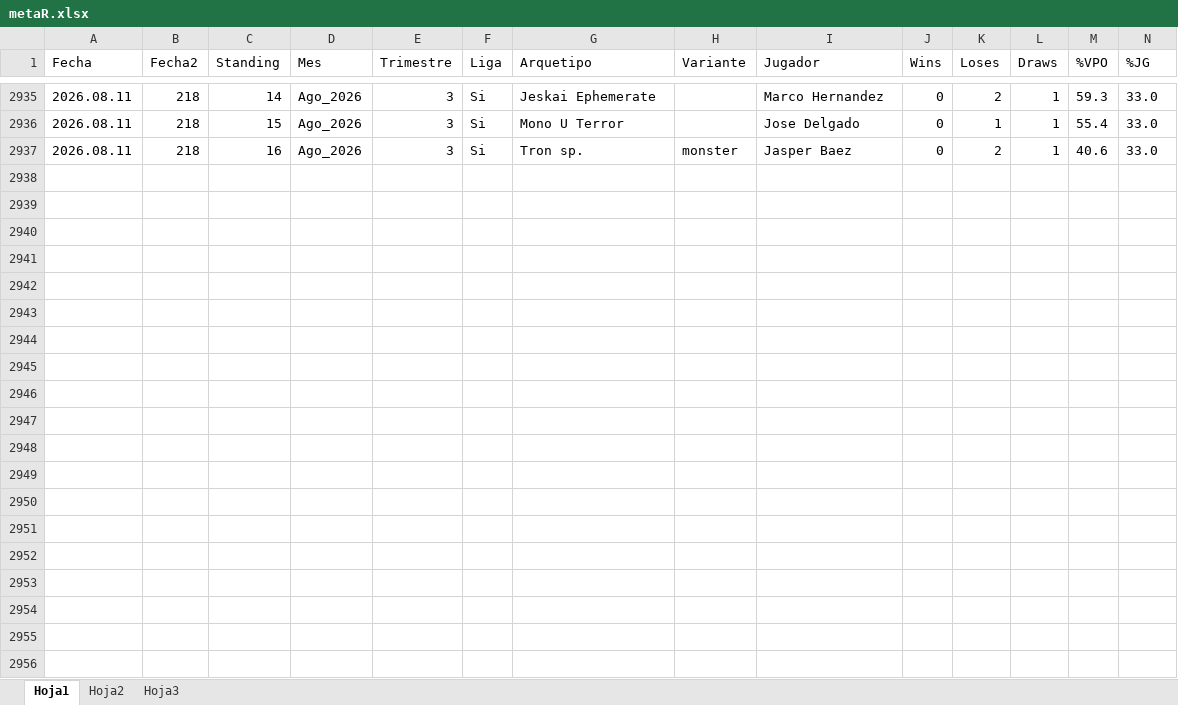
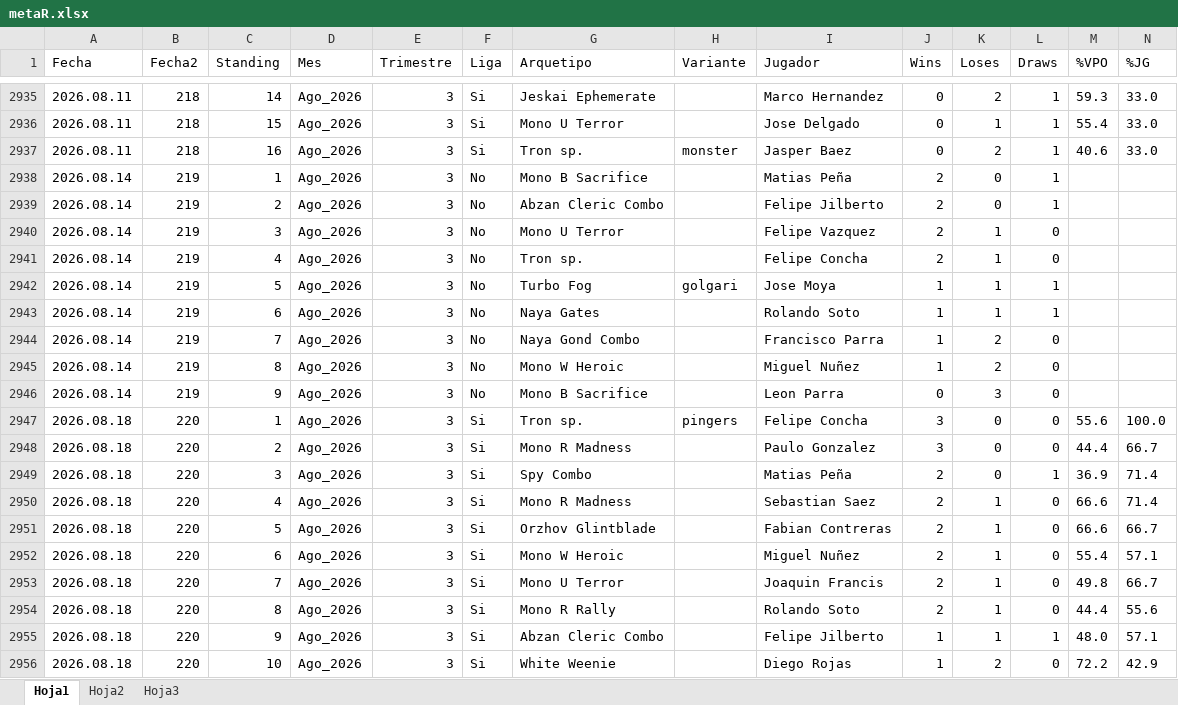
Before and after one commit to Fjilberto/metagame, an Excel workbook: metaR.xlsx, sheet Hoja1, drawn as a sheet; only a part is shown, gaps mark what is left out; values as stored, in another font and other column widths than the file's, no borders; rows hold the shown columns only; the diff covers the shown part only; the diff names each change by its address in the sheet, - before the commit and + after, or states it on an @@ line.

Commit message:
new data 2026 08 18

```diff
--- a/metaR.xlsx (sheet Hoja1)
+++ b/metaR.xlsx (sheet Hoja1)
+row 2938: 2026.08.14 | 219 | 1 | Ago_2026 | 3 | No | Mono B Sacrifice |  | Matias Peña | 2 | 0 | 1
+row 2939: 2026.08.14 | 219 | 2 | Ago_2026 | 3 | No | Abzan Cleric Combo |  | Felipe Jilberto | 2 | 0 | 1
+row 2940: 2026.08.14 | 219 | 3 | Ago_2026 | 3 | No | Mono U Terror |  | Felipe Vazquez | 2 | 1 | 0
+row 2941: 2026.08.14 | 219 | 4 | Ago_2026 | 3 | No | Tron sp. |  | Felipe Concha | 2 | 1 | 0
+row 2942: 2026.08.14 | 219 | 5 | Ago_2026 | 3 | No | Turbo Fog | golgari | Jose Moya | 1 | 1 | 1
+row 2943: 2026.08.14 | 219 | 6 | Ago_2026 | 3 | No | Naya Gates |  | Rolando Soto | 1 | 1 | 1
+row 2944: 2026.08.14 | 219 | 7 | Ago_2026 | 3 | No | Naya Gond Combo |  | Francisco Parra | 1 | 2 | 0
+row 2945: 2026.08.14 | 219 | 8 | Ago_2026 | 3 | No | Mono W Heroic |  | Miguel Nuñez | 1 | 2 | 0
+row 2946: 2026.08.14 | 219 | 9 | Ago_2026 | 3 | No | Mono B Sacrifice |  | Leon Parra | 0 | 3 | 0
+row 2947: 2026.08.18 | 220 | 1 | Ago_2026 | 3 | Si | Tron sp. | pingers | Felipe Concha | 3 | 0 | 0 | 55.6 | 100.0
+row 2948: 2026.08.18 | 220 | 2 | Ago_2026 | 3 | Si | Mono R Madness |  | Paulo Gonzalez | 3 | 0 | 0 | 44.4 | 66.7
+row 2949: 2026.08.18 | 220 | 3 | Ago_2026 | 3 | Si | Spy Combo |  | Matias Peña | 2 | 0 | 1 | 36.9 | 71.4
+row 2950: 2026.08.18 | 220 | 4 | Ago_2026 | 3 | Si | Mono R Madness |  | Sebastian Saez | 2 | 1 | 0 | 66.6 | 71.4
+row 2951: 2026.08.18 | 220 | 5 | Ago_2026 | 3 | Si | Orzhov Glintblade |  | Fabian Contreras | 2 | 1 | 0 | 66.6 | 66.7
+row 2952: 2026.08.18 | 220 | 6 | Ago_2026 | 3 | Si | Mono W Heroic |  | Miguel Nuñez | 2 | 1 | 0 | 55.4 | 57.1
+row 2953: 2026.08.18 | 220 | 7 | Ago_2026 | 3 | Si | Mono U Terror |  | Joaquin Francis | 2 | 1 | 0 | 49.8 | 66.7
+row 2954: 2026.08.18 | 220 | 8 | Ago_2026 | 3 | Si | Mono R Rally |  | Rolando Soto | 2 | 1 | 0 | 44.4 | 55.6
+row 2955: 2026.08.18 | 220 | 9 | Ago_2026 | 3 | Si | Abzan Cleric Combo |  | Felipe Jilberto | 1 | 1 | 1 | 48.0 | 57.1
+row 2956: 2026.08.18 | 220 | 10 | Ago_2026 | 3 | Si | White Weenie |  | Diego Rojas | 1 | 2 | 0 | 72.2 | 42.9
```
Also changed, not shown: 7 added rows elsewhere in this sheet, 1 other file.
